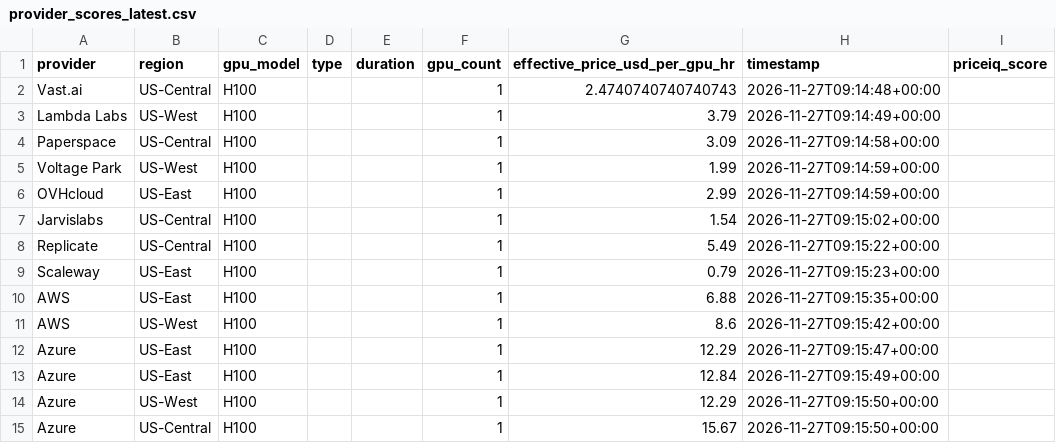
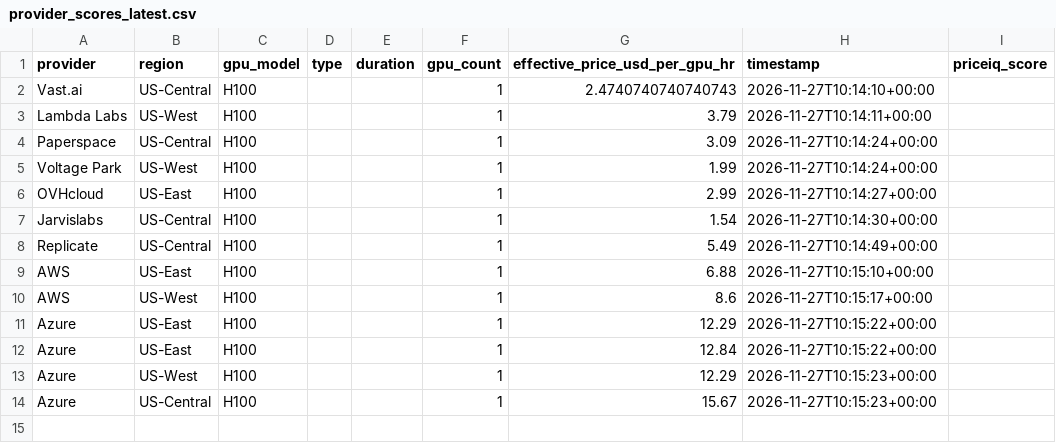
Before and after one commit to forwardcompute/PricingIndex, a CSV file: data/derived/provider_scores_latest.csv, drawn as a sheet.

```diff
--- a/data/derived/provider_scores_latest.csv
+++ b/data/derived/provider_scores_latest.csv
@@ -1,15 +1,14 @@
 provider,region,gpu_model,type,duration,gpu_count,effective_price_usd_per_gpu_hr,timestamp,priceiq_score
-Vast.ai,US-Central,H100,,,1,2.4740740740740743,2026-11-27T09:14:48+00:00,
-Lambda Labs,US-West,H100,,,1,3.79,2026-11-27T09:14:49+00:00,
-Paperspace,US-Central,H100,,,1,3.09,2026-11-27T09:14:58+00:00,
-Voltage Park,US-West,H100,,,1,1.99,2026-11-27T09:14:59+00:00,
-OVHcloud,US-East,H100,,,1,2.99,2026-11-27T09:14:59+00:00,
-Jarvislabs,US-Central,H100,,,1,1.54,2026-11-27T09:15:02+00:00,
-Replicate,US-Central,H100,,,1,5.49,2026-11-27T09:15:22+00:00,
-Scaleway,US-East,H100,,,1,0.79,2026-11-27T09:15:23+00:00,
-AWS,US-East,H100,,,1,6.88,2026-11-27T09:15:35+00:00,
-AWS,US-West,H100,,,1,8.6,2026-11-27T09:15:42+00:00,
-Azure,US-East,H100,,,1,12.29,2026-11-27T09:15:47+00:00,
-Azure,US-East,H100,,,1,12.84,2026-11-27T09:15:49+00:00,
-Azure,US-West,H100,,,1,12.29,2026-11-27T09:15:50+00:00,
-Azure,US-Central,H100,,,1,15.67,2026-11-27T09:15:50+00:00,
+Vast.ai,US-Central,H100,,,1,2.4740740740740743,2026-11-27T10:14:10+00:00,
+Lambda Labs,US-West,H100,,,1,3.79,2026-11-27T10:14:11+00:00,
+Paperspace,US-Central,H100,,,1,3.09,2026-11-27T10:14:24+00:00,
+Voltage Park,US-West,H100,,,1,1.99,2026-11-27T10:14:24+00:00,
+OVHcloud,US-East,H100,,,1,2.99,2026-11-27T10:14:27+00:00,
+Jarvislabs,US-Central,H100,,,1,1.54,2026-11-27T10:14:30+00:00,
+Replicate,US-Central,H100,,,1,5.49,2026-11-27T10:14:49+00:00,
+AWS,US-East,H100,,,1,6.88,2026-11-27T10:15:10+00:00,
+AWS,US-West,H100,,,1,8.6,2026-11-27T10:15:17+00:00,
+Azure,US-East,H100,,,1,12.29,2026-11-27T10:15:22+00:00,
+Azure,US-East,H100,,,1,12.84,2026-11-27T10:15:22+00:00,
+Azure,US-West,H100,,,1,12.29,2026-11-27T10:15:23+00:00,
+Azure,US-Central,H100,,,1,15.67,2026-11-27T10:15:23+00:00,
```
Also changed, not shown: data/history/index_history.csv, hcpi/hcpi_history.csv, 6 other files.
